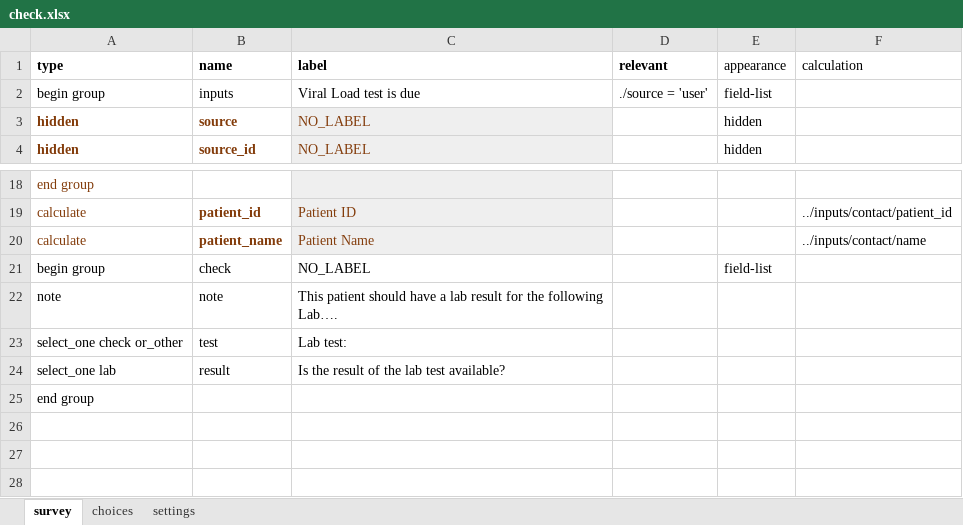
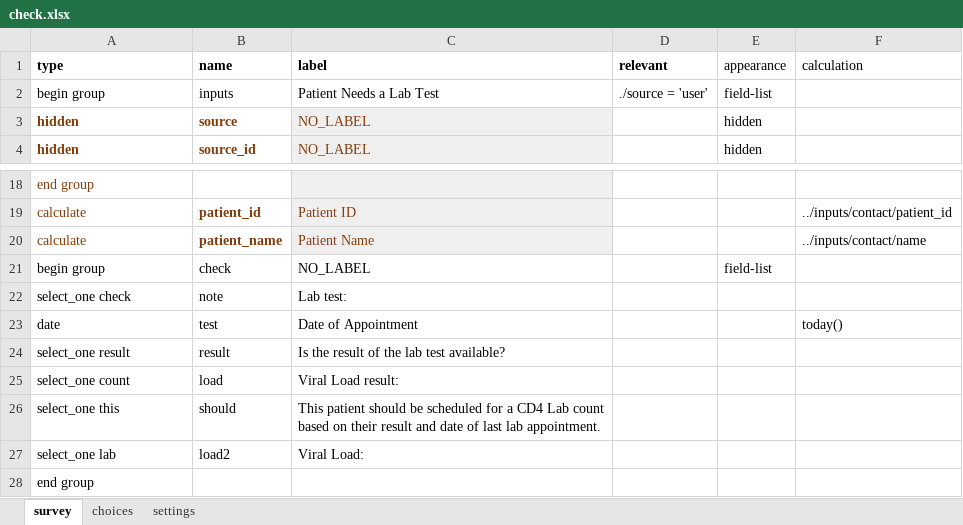
Before and after one commit to gitcliff/mydhi-cht-config, an Excel workbook: config/forms/app/check.xlsx, sheet survey, drawn as a sheet; only a part is shown, gaps mark what is left out; values as stored, in another font and other column widths than the file's, no borders; charts and pictures not drawn; removed rows and columns are numbered as before the commit, all else as after; the diff names each change by its address in the sheet, - before the commit and + after, or states it on an @@ line.

Commit message:
check1:Patient Needs a Lab Test form

```diff
--- a/config/forms/app/check.xlsx (sheet survey)
+++ b/config/forms/app/check.xlsx (sheet survey)
-C2 (label): Viral Load test is due
+C2 (label): Patient Needs a Lab Test
-row 22: note | note | This patient should have a lab result for the following Lab….
-A22 (type): select_one check or_other
+A22 (type): select_one check
-B22 (name): test
+B22 (name): note
+row 23: date | test | Date of Appointment |  |  | today()
-A24 (type): select_one lab
+A24 (type): select_one result
+row 25: select_one count | load | Viral Load result:
+row 26: select_one this | should | This patient should be scheduled for a CD4 Lab count based on their result and date of last lab appointment.
+row 27: select_one lab | load2 | Viral Load:
```
Also changed, not shown: sheet choices, sheet settings, 2 other files.
